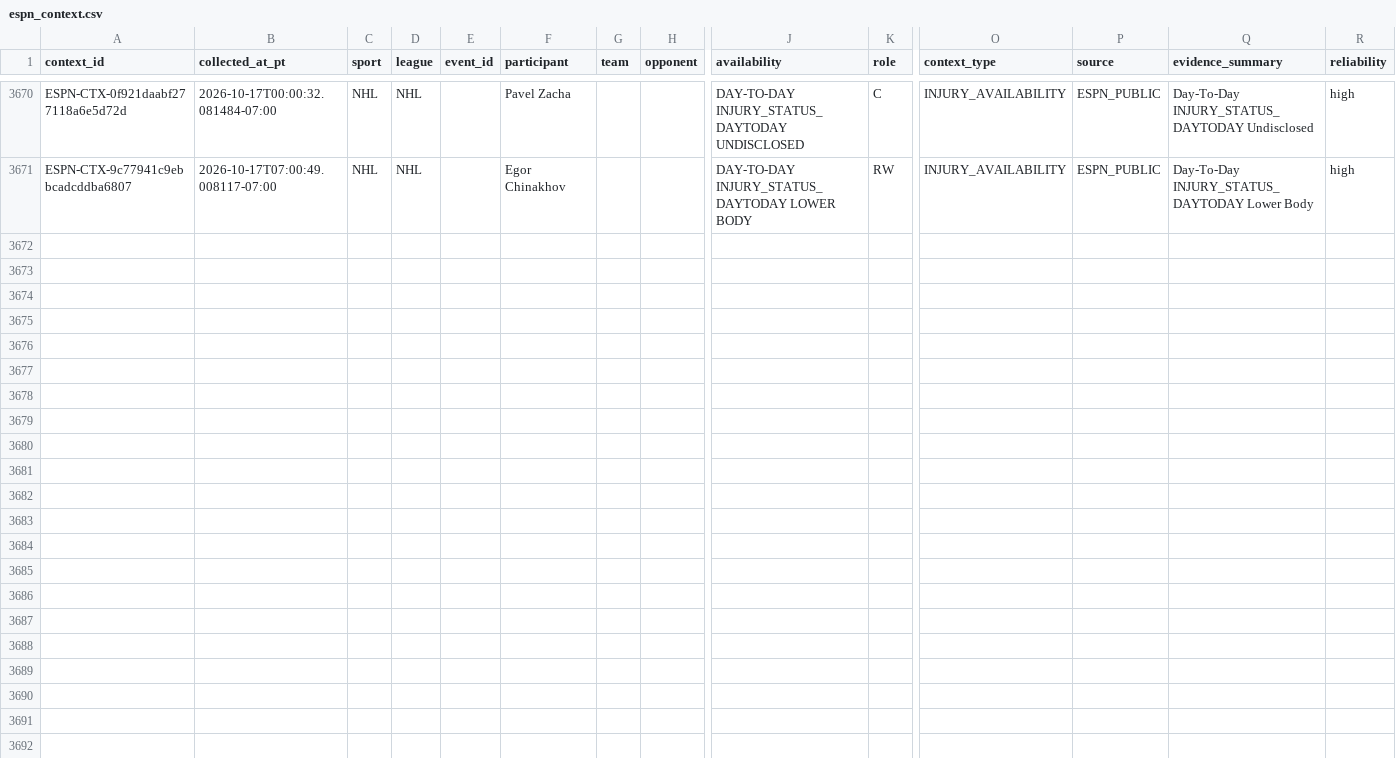
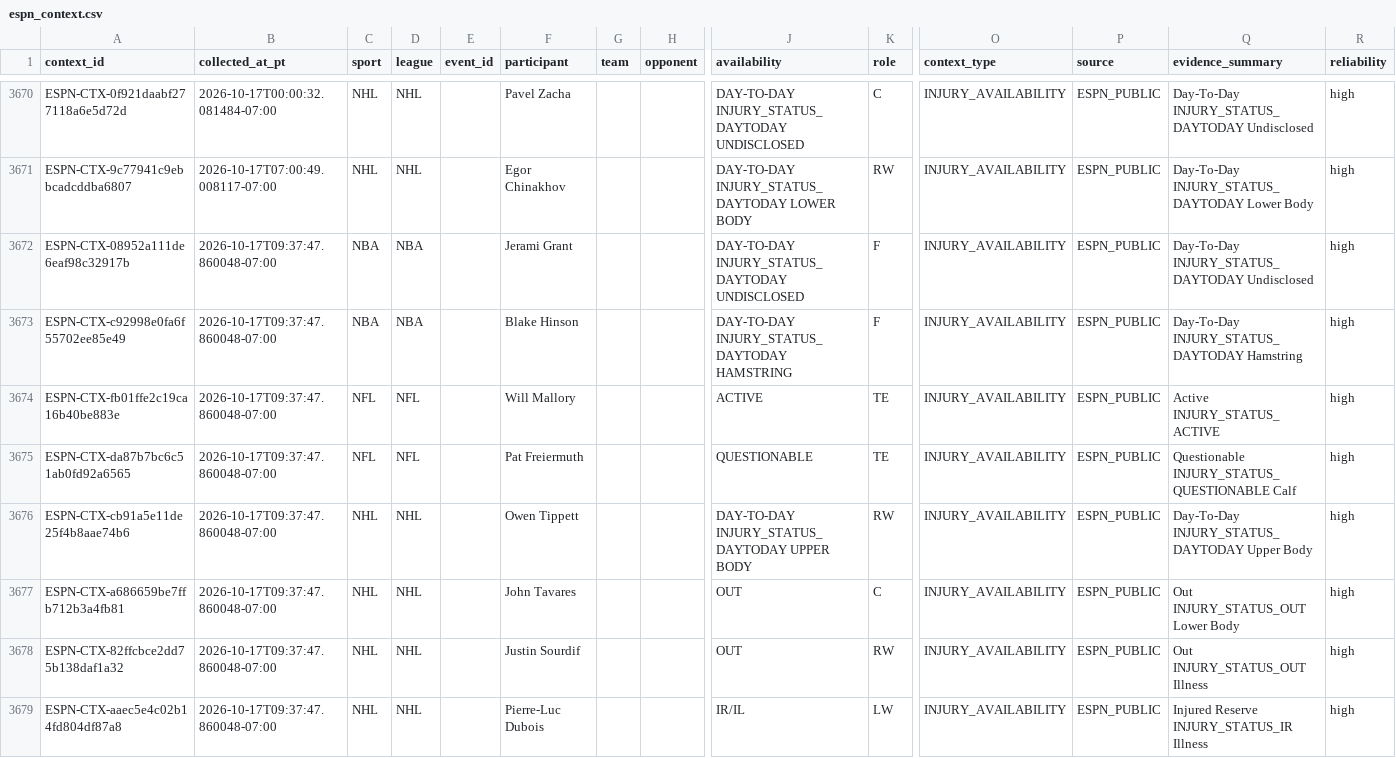
Before and after one commit to JordonNes/JordonNes.github.io, a CSV file: data/espn_context.csv, drawn as a sheet; only a part is shown, gaps mark what is left out; rows hold the shown columns only; the diff names each change by its address in the sheet, - before the commit and + after, or states it on an @@ line.

```diff
--- a/data/espn_context.csv
+++ b/data/espn_context.csv
+row 3672: ESPN-CTX-08952a111de6eaf98c32917b | 2026-10-17T09:37:47.860048-07:00 | NBA | NBA |  | Jerami Grant |  |  | DAY-TO-DAY INJURY_STATUS_DAYTODAY UNDISCLOSED | F | INJURY_AVAILABILITY | ESPN_PUBLIC | Day-To-Day INJURY_STATUS_DAYTODAY Undisclosed | high
+row 3673: ESPN-CTX-c92998e0fa6f55702ee85e49 | 2026-10-17T09:37:47.860048-07:00 | NBA | NBA |  | Blake Hinson |  |  | DAY-TO-DAY INJURY_STATUS_DAYTODAY HAMSTRING | F | INJURY_AVAILABILITY | ESPN_PUBLIC | Day-To-Day INJURY_STATUS_DAYTODAY Hamstring | high
+row 3674: ESPN-CTX-fb01ffe2c19ca16b40be883e | 2026-10-17T09:37:47.860048-07:00 | NFL | NFL |  | Will Mallory |  |  | ACTIVE | TE | INJURY_AVAILABILITY | ESPN_PUBLIC | Active INJURY_STATUS_ACTIVE | high
+row 3675: ESPN-CTX-da87b7bc6c51ab0fd92a6565 | 2026-10-17T09:37:47.860048-07:00 | NFL | NFL |  | Pat Freiermuth |  |  | QUESTIONABLE | TE | INJURY_AVAILABILITY | ESPN_PUBLIC | Questionable INJURY_STATUS_QUESTIONABLE Calf | high
+row 3676: ESPN-CTX-cb91a5e11de25f4b8aae74b6 | 2026-10-17T09:37:47.860048-07:00 | NHL | NHL |  | Owen Tippett |  |  | DAY-TO-DAY INJURY_STATUS_DAYTODAY UPPER BODY | RW | INJURY_AVAILABILITY | ESPN_PUBLIC | Day-To-Day INJURY_STATUS_DAYTODAY Upper Body | high
+row 3677: ESPN-CTX-a686659be7ffb712b3a4fb81 | 2026-10-17T09:37:47.860048-07:00 | NHL | NHL |  | John Tavares |  |  | OUT | C | INJURY_AVAILABILITY | ESPN_PUBLIC | Out INJURY_STATUS_OUT Lower Body | high
+row 3678: ESPN-CTX-82ffcbce2dd75b138daf1a32 | 2026-10-17T09:37:47.860048-07:00 | NHL | NHL |  | Justin Sourdif |  |  | OUT | RW | INJURY_AVAILABILITY | ESPN_PUBLIC | Out INJURY_STATUS_OUT Illness | high
+row 3679: ESPN-CTX-aaec5e4c02b14fd804df87a8 | 2026-10-17T09:37:47.860048-07:00 | NHL | NHL |  | Pierre-Luc Dubois |  |  | IR/IL | LW | INJURY_AVAILABILITY | ESPN_PUBLIC | Injured Reserve INJURY_STATUS_IR Illness | high
```
Also changed, not shown: 3 other files.
